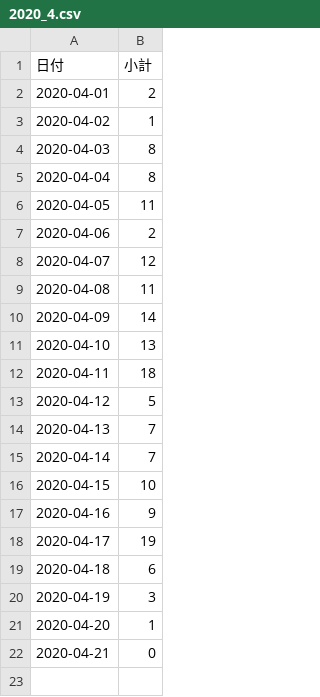
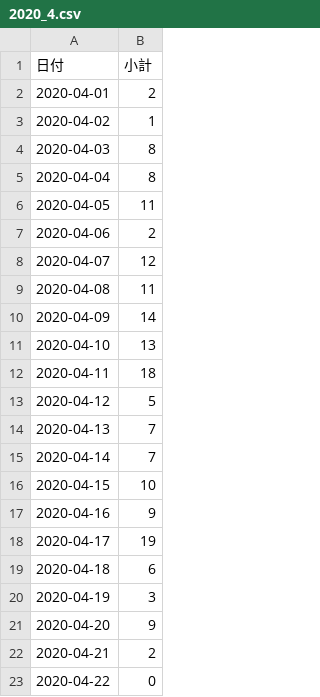
Before and after one commit to Retsuki/covid19-ishikawa-scraper, a CSV file: src/downloads/each_data/2020_4.csv, drawn as a sheet.

```diff
--- a/src/downloads/each_data/2020_4.csv
+++ b/src/downloads/each_data/2020_4.csv
@@ -20,3 +20,4 @@
 2020-04-19,3
-2020-04-20,1
-2020-04-21,0
+2020-04-20,9
+2020-04-21,2
+2020-04-22,0
```
Also changed, not shown: src/downloads/final_data/total.csv, src/downloads/patients_data/patients.csv, 3 other files.
